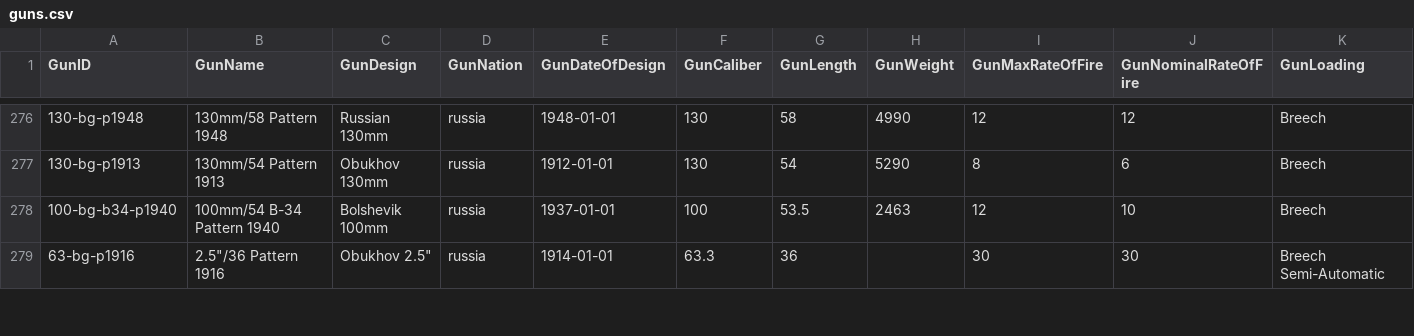
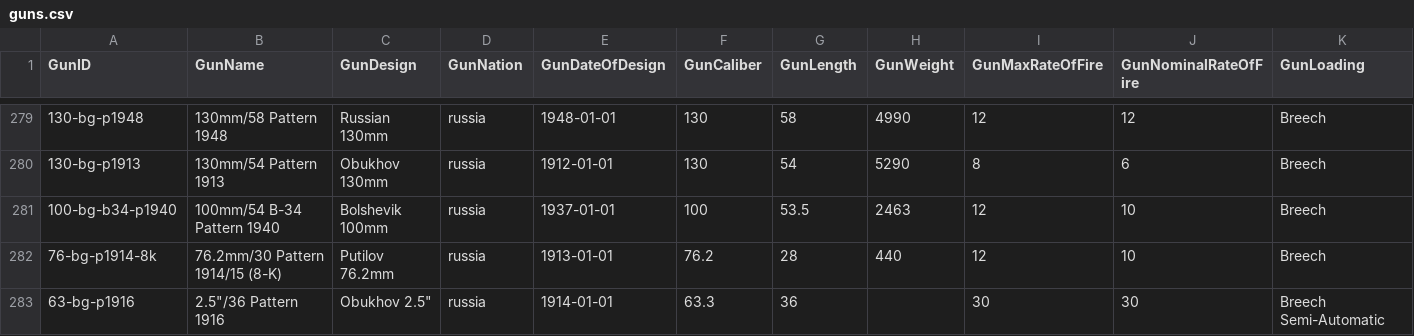
Before and after one commit to jasonmarcher/ferrous-dressed-vessels, a CSV file: res/prebuilt/guns.csv, drawn as a sheet; only a part is shown, gaps mark what is left out; rows hold the shown columns only; the diff covers the shown part only; the diff names each change by its address in the sheet, - before the commit and + after, or states it on an @@ line.

```diff
--- a/res/prebuilt/guns.csv
+++ b/res/prebuilt/guns.csv
+row 282: 76-bg-p1914-8k | 76.2mm/30 Pattern 1914/15 (8-K) | Putilov 76.2mm | russia | 1913-01-01 | 76.2 | 28 | 440 | 12 | 10 | Breech
```
Also changed, not shown: 6 added rows and 4 edited cells elsewhere in this file, res/prebuilt/ammo.csv, res/prebuilt/batteries.csv, 3 other files.
